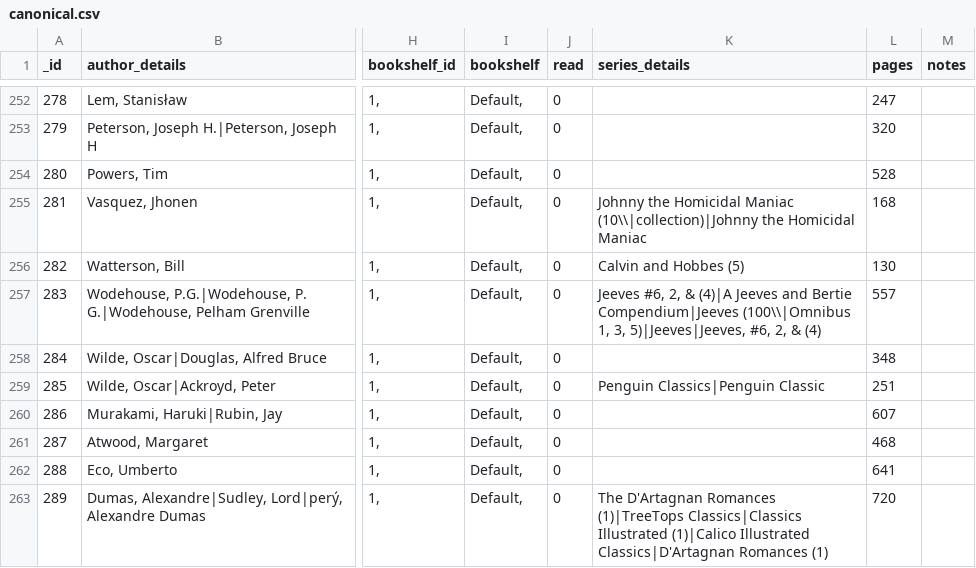
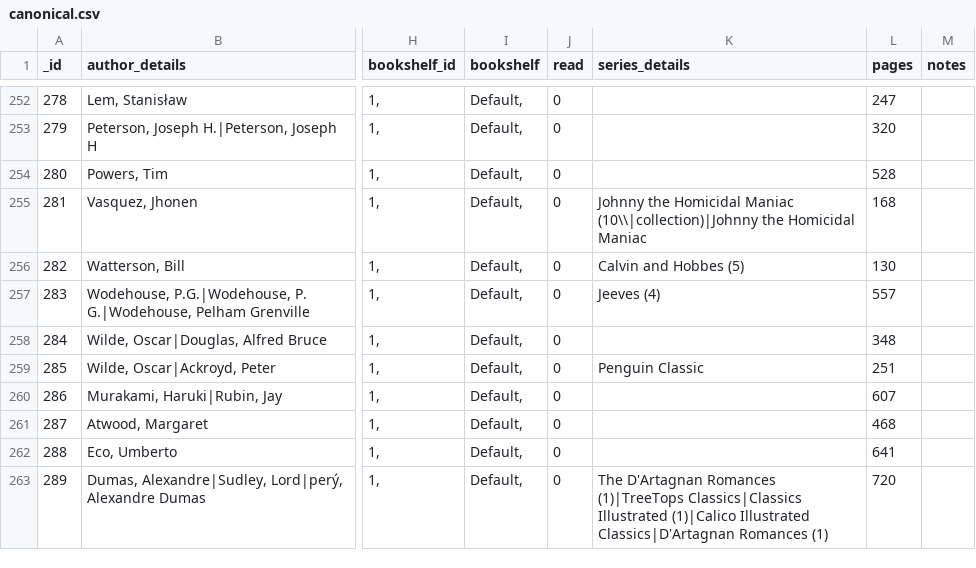
Before and after one commit to mouse-reeve/book-catalogue, a CSV file: canonical.csv, drawn as a sheet; only a part is shown, gaps mark what is left out; the diff covers the shown part only; the diff names each change by its address in the sheet, - before the commit and + after, or states it on an @@ line.

Commit message:
New books and a little series cleanup
Hellblazer from Amazon and Tree of Codes from the publisher

```diff
--- a/canonical.csv
+++ b/canonical.csv
-K257 (series_details): Jeeves #6, 2, & (4)|A Jeeves and Bertie Compendium|Jeeves (100\\|Omnibus 1, 3, 5)|Jeeves|Jeeves, #6, 2, & (4)
+K257 (series_details): Jeeves (4)
-K259 (series_details): Penguin Classics|Penguin Classic
+K259 (series_details): Penguin Classic
```
Also changed, not shown: 3 added rows and 12 edited cells elsewhere in this file.
